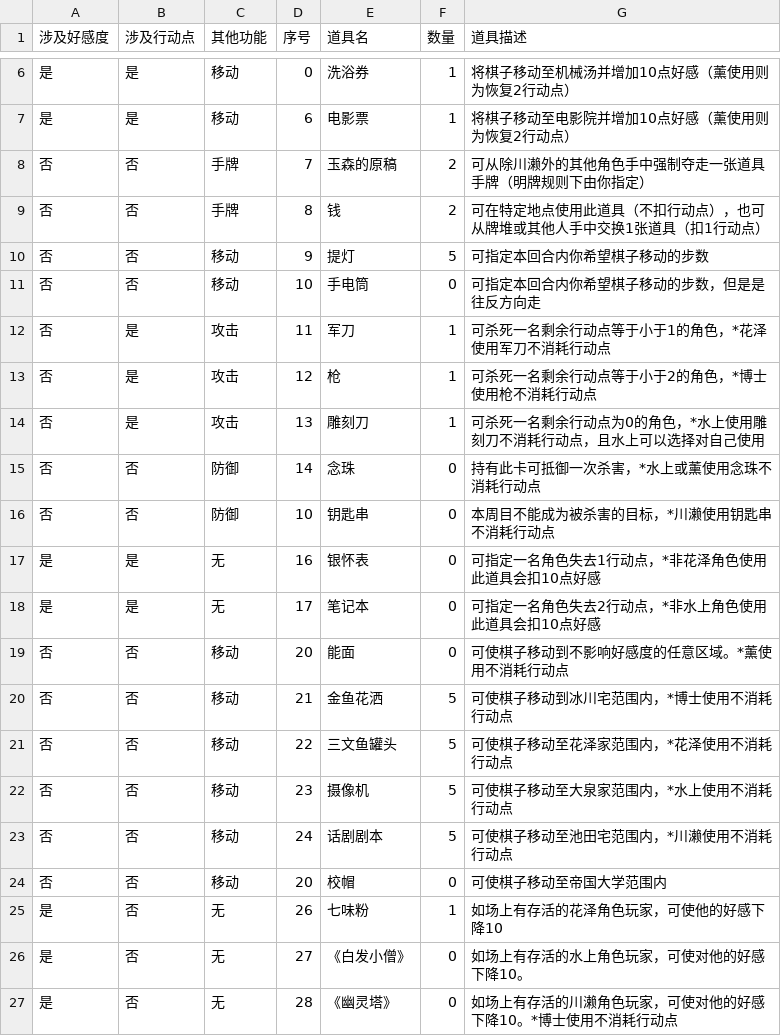
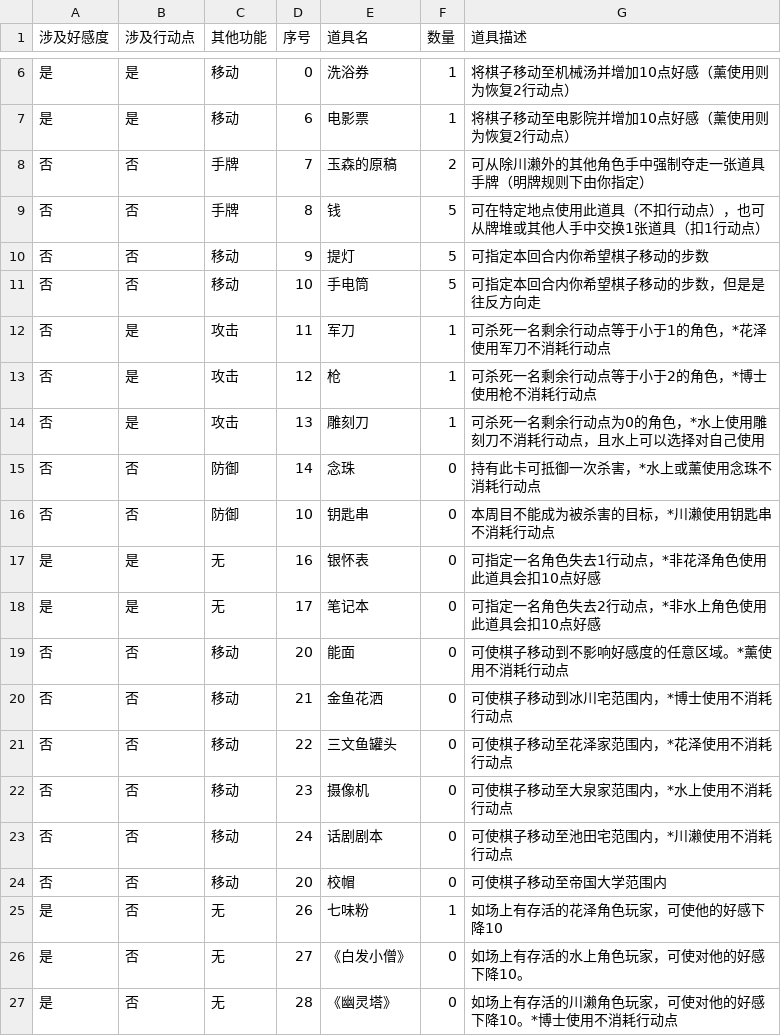
Before and after one commit to NRbene/Hashihime, a CSV file: item.csv, drawn as a sheet; only a part is shown, gaps mark what is left out.

```diff
--- a/item.csv
+++ b/item.csv
@@ -8,5 +8,5 @@
 否	否	手牌	7	玉森的原稿	2	可从除川濑外的其他角色手中强制夺走一张道具手牌（明牌规则下由你指定）
-否 	否	手牌	8	钱	2	可在特定地点使用此道具（不扣行动点），也可从牌堆或其他人手中交换1张道具（扣1行动点）
+否 	否	手牌	8	钱	5	可在特定地点使用此道具（不扣行动点），也可从牌堆或其他人手中交换1张道具（扣1行动点）
 否	否	移动	9	提灯	5	可指定本回合内你希望棋子移动的步数
-否	否	移动	10	手电筒	0	可指定本回合内你希望棋子移动的步数，但是是往反方向走
+否	否	移动	10	手电筒	5	可指定本回合内你希望棋子移动的步数，但是是往反方向走
 否	是	攻击	11	军刀	1	可杀死一名剩余行动点等于小于1的角色，*花泽使用军刀不消耗行动点
@@ -19,6 +19,6 @@
 否	否	移动	20	能面	0	可使棋子移动到不影响好感度的任意区域。*薰使用不消耗行动点
-否	否	移动	21	金鱼花洒	5	可使棋子移动到冰川宅范围内，*博士使用不消耗行动点
-否	否	移动	22	三文鱼罐头	5	可使棋子移动至花泽家范围内，*花泽使用不消耗行动点
-否	否	移动	23	摄像机	5	可使棋子移动至大泉家范围内，*水上使用不消耗行动点
-否	否	移动	24	话剧剧本	5	可使棋子移动至池田宅范围内，*川濑使用不消耗行动点
+否	否	移动	21	金鱼花洒	0	可使棋子移动到冰川宅范围内，*博士使用不消耗行动点
+否	否	移动	22	三文鱼罐头	0	可使棋子移动至花泽家范围内，*花泽使用不消耗行动点
+否	否	移动	23	摄像机	0	可使棋子移动至大泉家范围内，*水上使用不消耗行动点
+否	否	移动	24	话剧剧本	0	可使棋子移动至池田宅范围内，*川濑使用不消耗行动点
 否	否	移动	20	校帽	0	可使棋子移动至帝国大学范围内
```
Also changed, not shown: map.csv, 3 other files.
